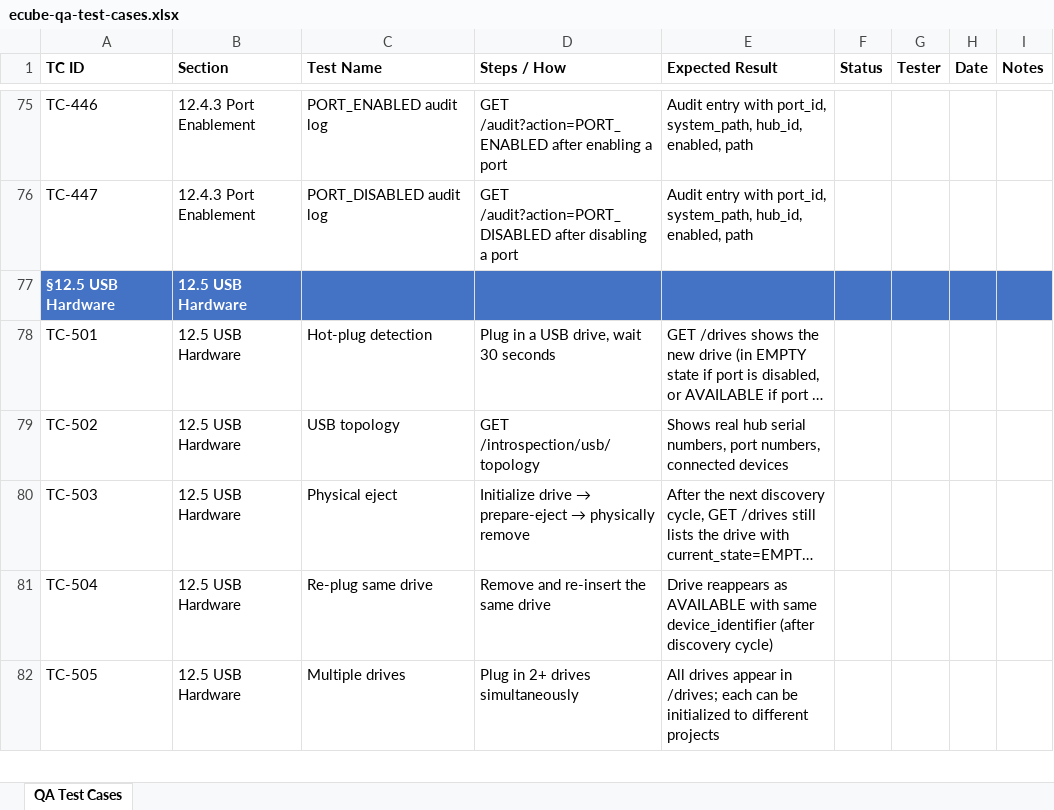
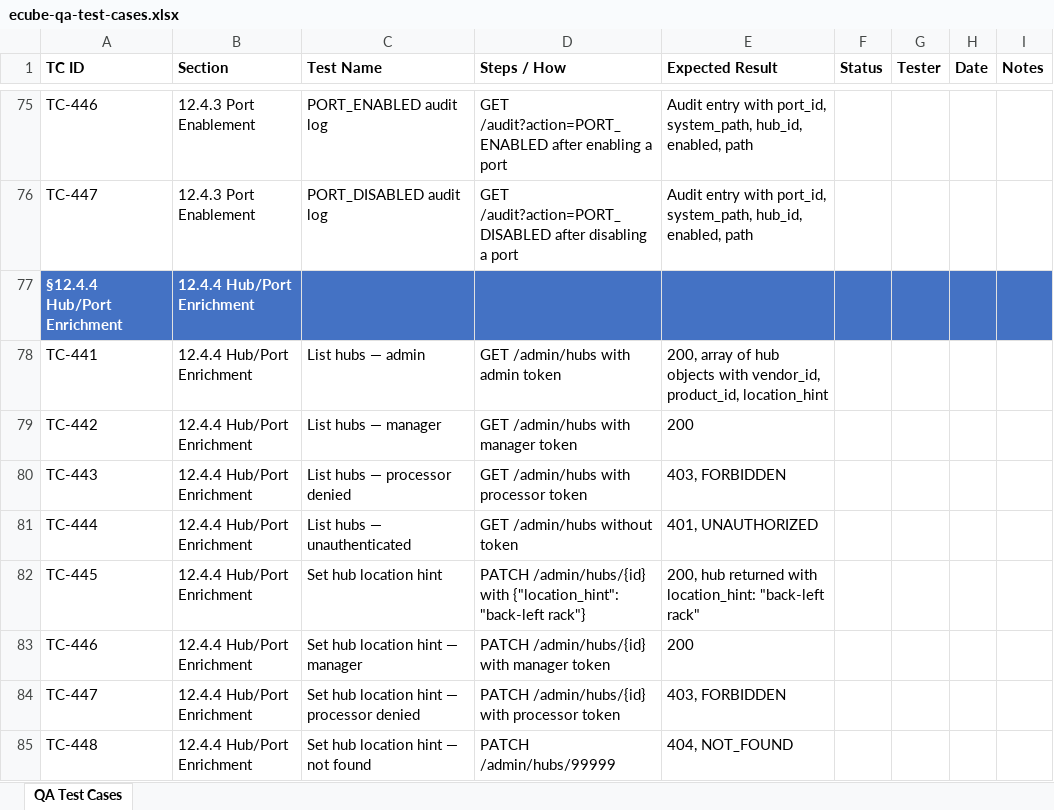
Before and after one commit to t3knoid/ecube, an Excel workbook: documents/testing/ecube-qa-test-cases.xlsx, sheet QA Test Cases, drawn as a sheet; only a part is shown, gaps mark what is left out; the shorter side is filled out with more unchanged rows; long unchanged cells end in …; values as stored, in another font and other column widths than the file's, no borders; the diff covers the shown part only; the diff names each change by its address in the sheet, - before the commit and + after, or states it on an @@ line.

Commit message:
Hub & Port Identification Enrichment

```diff
--- a/documents/testing/ecube-qa-test-cases.xlsx (sheet QA Test Cases)
+++ b/documents/testing/ecube-qa-test-cases.xlsx (sheet QA Test Cases)
+row 77: §12.4.4 Hub/Port Enrichment | 12.4.4 Hub/Port Enrichment
+row 78: TC-441 | 12.4.4 Hub/Port Enrichment | List hubs — admin | GET /admin/hubs with admin token | 200, array of hub objects with vendor_id, product_id, location_hint
+row 79: TC-442 | 12.4.4 Hub/Port Enrichment | List hubs — manager | GET /admin/hubs with manager token | 200
+row 80: TC-443 | 12.4.4 Hub/Port Enrichment | List hubs — processor denied | GET /admin/hubs with processor token | 403, FORBIDDEN
+row 81: TC-444 | 12.4.4 Hub/Port Enrichment | List hubs — unauthenticated | GET /admin/hubs without token | 401, UNAUTHORIZED
+row 82: TC-445 | 12.4.4 Hub/Port Enrichment | Set hub location hint | PATCH /admin/hubs/{id} with {"location_hint": "back-left rack"} | 200, hub returned with location_hint: "back-left rack"
+row 83: TC-446 | 12.4.4 Hub/Port Enrichment | Set hub location hint — manager | PATCH /admin/hubs/{id} with manager token | 200
+row 84: TC-447 | 12.4.4 Hub/Port Enrichment | Set hub location hint — processor denied | PATCH /admin/hubs/{id} with processor token | 403, FORBIDDEN
+row 85: TC-448 | 12.4.4 Hub/Port Enrichment | Set hub location hint — not found | PATCH /admin/hubs/99999 | 404, NOT_FOUND
```
Also changed, not shown: 9 added rows and 1 edited cell elsewhere in this sheet, 17 other files.
